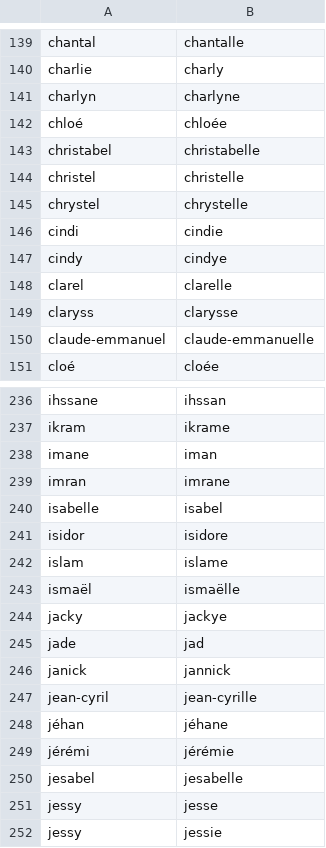
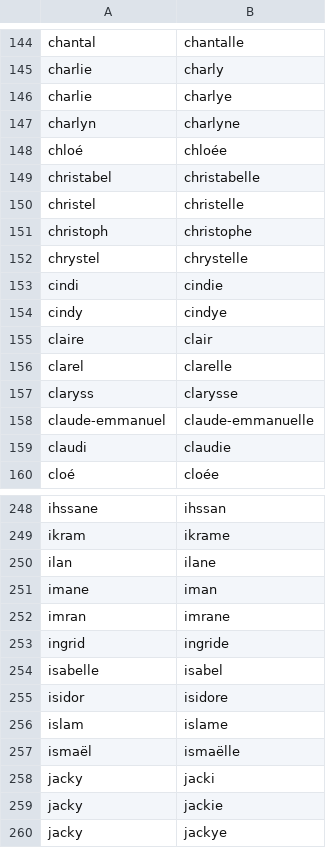
Before and after one commit to PatriceDargenton/PrenomMixte, a CSV file: bin/DefinitionsPrenomsMixtesHomophones.csv, drawn as a sheet; only a part is shown, gaps mark what is left out; the shorter side is filled out with more unchanged rows; the diff covers the shown part only.

Commit message:
Ajouts mixtes h. > 10000 occ.

```diff
--- a/bin/DefinitionsPrenomsMixtesHomophones.csv
+++ b/bin/DefinitionsPrenomsMixtesHomophones.csv
@@ -140,2 +145,3 @@ chantal;chantalle
 charlie;charly
+charlie;charlye
 charlyn;charlyne
@@ -144,2 +150,3 @@ christabel;christabelle
 christel;christelle
+christoph;christophe
 chrystel;chrystelle
@@ -147,2 +154,3 @@ cindi;cindie
 cindy;cindye
+claire;clair
 clarel;clarelle
@@ -150,2 +158,3 @@ claryss;clarysse
 claude-emmanuel;claude-emmanuelle
+claudi;claudie
 cloé;cloée
@@ -237,4 +249,6 @@ ihssane;ihssan
 ikram;ikrame
+ilan;ilane
 imane;iman
 imran;imrane
+ingrid;ingride
 isabelle;isabel
@@ -243,2 +257,4 @@ islam;islame
 ismaël;ismaëlle
+jacky;jacki
+jacky;jackie
 jacky;jackye
```
Also changed, not shown: 31 added rows elsewhere in this file, bin/DefinitionsPrenomsSpecifiquementGenres.csv.
